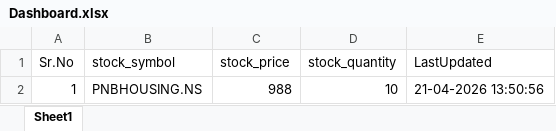
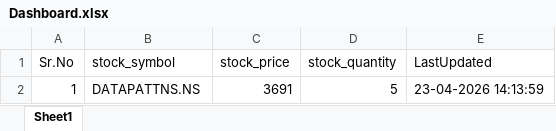
Before and after one commit to AyushSharma97666/Trading_Platform, an Excel workbook: Database/Dashboard.xlsx, sheet Sheet1, drawn as a sheet; values as stored, in another font and other column widths than the file's, no borders; the diff names each change by its address in the sheet, - before the commit and + after, or states it on an @@ line.

```diff
--- a/Database/Dashboard.xlsx (sheet Sheet1)
+++ b/Database/Dashboard.xlsx (sheet Sheet1)
-B2 (stock_symbol): PNBHOUSING.NS
+B2 (stock_symbol): DATAPATTNS.NS
-C2 (stock_price): 988
+C2 (stock_price): 3691
-D2 (stock_quantity): 10
+D2 (stock_quantity): 5
-E2 (LastUpdated): 21-04-2026 13:50:56
+E2 (LastUpdated): 23-04-2026 14:13:59
```
Also changed, not shown: Database/Financial_statment.xlsx, Database/Order_traction.xlsx, 2 other files.
